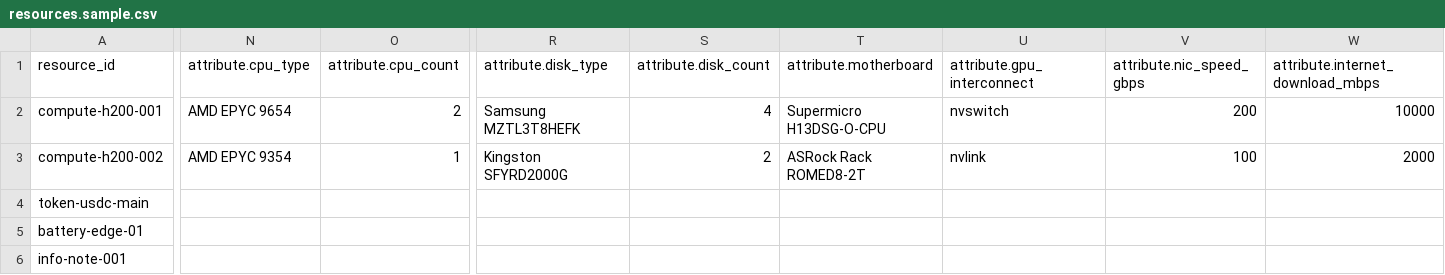
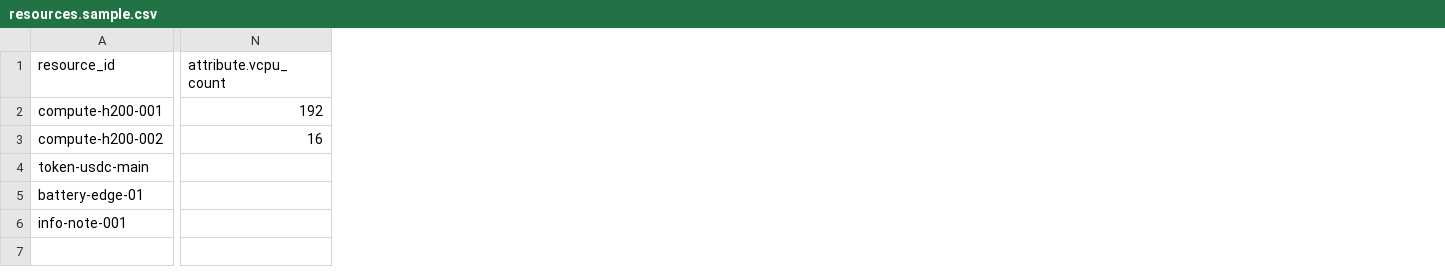
Before and after one commit to arkhai-io/simple-compute-market, a CSV file: storefront/src/market_storefront/data/resources.sample.csv, drawn as a sheet; only a part is shown, gaps mark what is left out; removed rows and columns are numbered as before the commit, all else as after; the diff covers the shown part only; the diff names each change by its address in the sheet, - before the commit and + after, or states it on an @@ line.

```diff
--- a/storefront/src/market_storefront/data/resources.sample.csv
+++ b/storefront/src/market_storefront/data/resources.sample.csv
-column N (attribute.cpu_type), rows 2-3: AMD EPYC 9654 | AMD EPYC 9354
-column O (attribute.cpu_count), rows 2-3: 2 | 1
+column N (attribute.vcpu_count), rows 2-3: 192 | 16
-column R (attribute.disk_type), rows 2-3: Samsung MZTL3T8HEFK | Kingston SFYRD2000G
-column S (attribute.disk_count), rows 2-3: 4 | 2
-column T (attribute.motherboard), rows 2-3: Supermicro H13DSG-O-CPU | ASRock Rack ROMED8-2T
-column U (attribute.gpu_interconnect), rows 2-3: nvswitch | nvlink
-column V (attribute.nic_speed_gbps), rows 2-3: 200 | 100
-column W (attribute.internet_download_mbps), rows 2-3: 10000 | 2000
```
Also changed, not shown: 6 removed columns and 9 edited cells elsewhere in this file, storefront/src/market_storefront/data/ww1-machine.csv, 7 other files.
